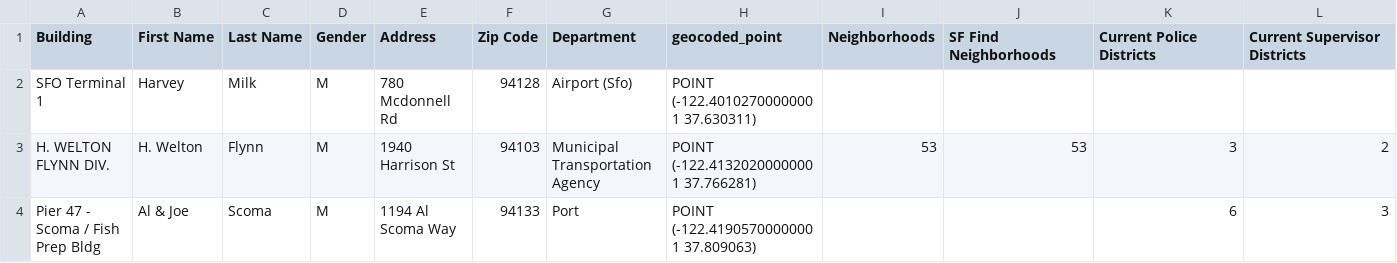
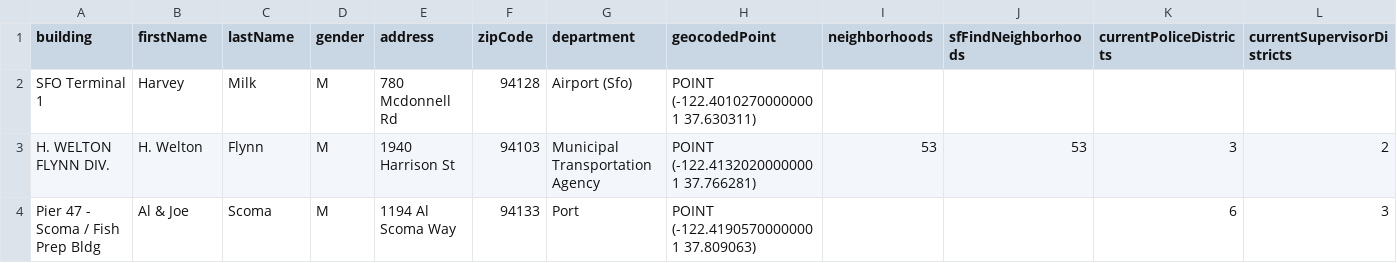
Before and after one commit to shawncwiggins/probabilityandstatistics, a CSV file: datasets/Representation_of_Women_in_City_Property_-_City_Administrator_s_List.csv, drawn as a sheet; only a part is shown; the diff covers the shown part only; the diff names each change by its address in the sheet, - before the commit and + after, or states it on an @@ line.

Commit message:
Update Representation_of_Women_in_City_Property_-_City_Administrator_s_List.csv
Renamed Variables

```diff
--- a/datasets/Representation_of_Women_in_City_Property_-_City_Administrator_s_List.csv
+++ b/datasets/Representation_of_Women_in_City_Property_-_City_Administrator_s_List.csv
-A1: Building
+A1: building
-B1: First Name
+B1: firstName
-C1: Last Name
+C1: lastName
-D1: Gender
+D1: gender
-E1: Address
+E1: address
-F1: Zip Code
+F1: zipCode
-G1: Department
+G1: department
-H1: geocoded_point
+H1: geocodedPoint
-I1: Neighborhoods
+I1: neighborhoods
-J1: SF Find Neighborhoods
+J1: sfFindNeighborhoods
-K1: Current Police Districts
+K1: currentPoliceDistricts
-L1: Current Supervisor Districts
+L1: currentSupervisorDistricts
```
Also changed, not shown: 1 edited cell elsewhere in this file.
